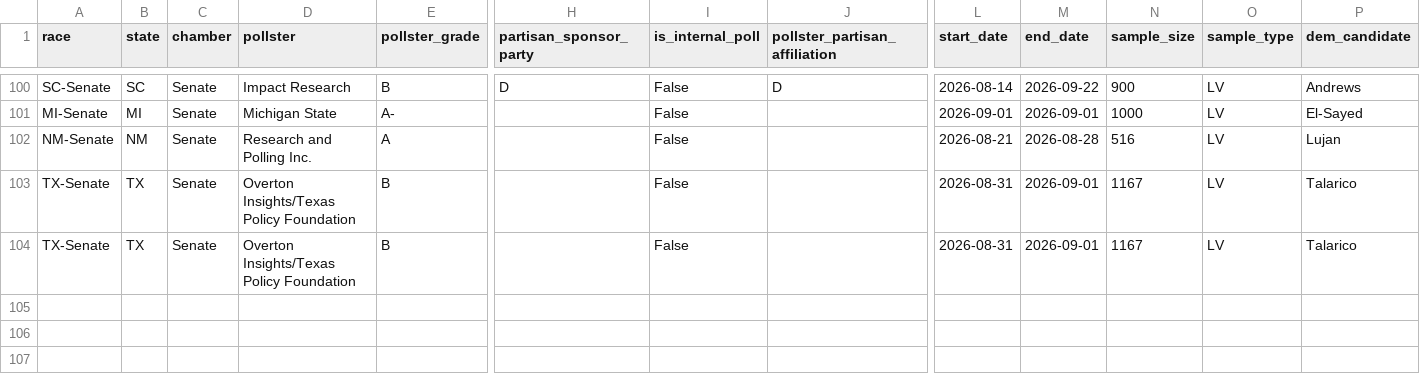
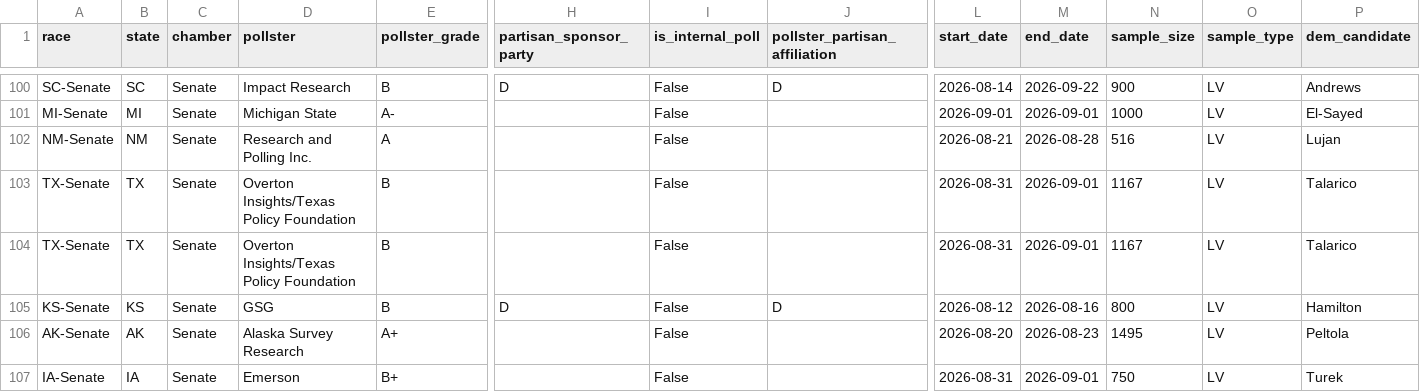
Before and after one commit to benyelin/2026-Senate-Model, a CSV file: inputs/manual_polls.csv, drawn as a sheet; only a part is shown, gaps mark what is left out; rows hold the shown columns only; the diff names each change by its address in the sheet, - before the commit and + after, or states it on an @@ line.

```diff
--- a/inputs/manual_polls.csv
+++ b/inputs/manual_polls.csv
+row 105: KS-Senate | KS | Senate | GSG | B | D | False | D | 2026-08-12 | 2026-08-16 | 800 | LV | Hamilton
+row 106: AK-Senate | AK | Senate | Alaska Survey Research | A+ |  | False |  | 2026-08-20 | 2026-08-23 | 1495 | LV | Peltola
+row 107: IA-Senate | IA | Senate | Emerson | B+ |  | False |  | 2026-08-31 | 2026-09-01 | 750 | LV | Turek
```
Also changed, not shown: inputs/manual_polls_adjusted.csv, inputs/race_inputs.csv, 17 other files.
